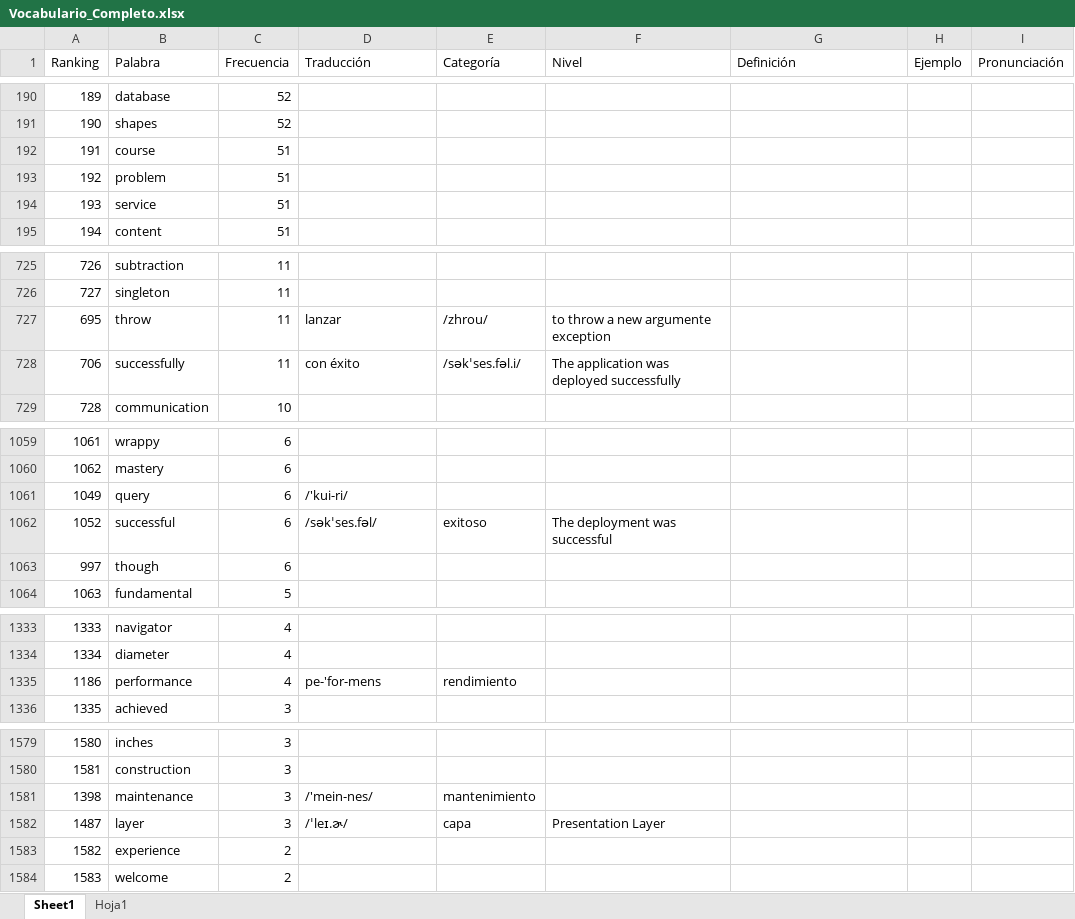
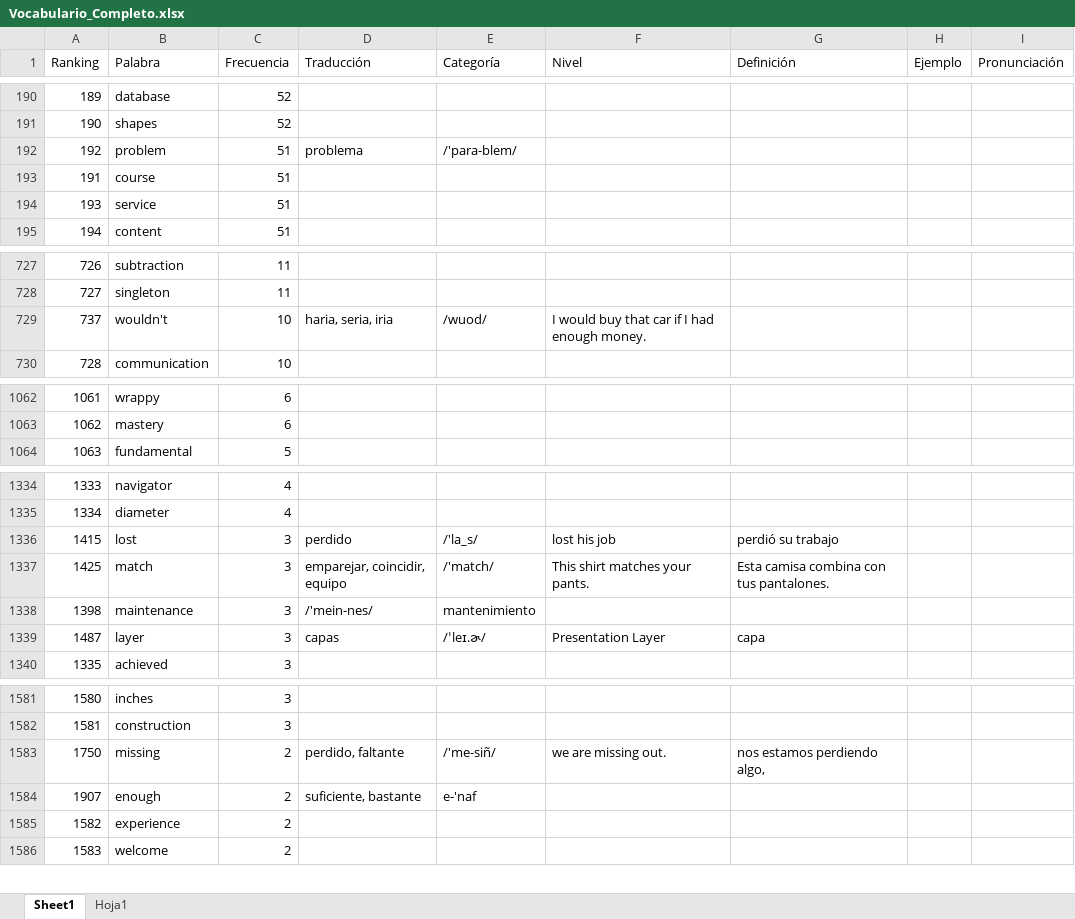
Before and after one commit to rodzapata/EnglishDeveloper, an Excel workbook: freeCodeCamp/Vocabulario_Completo.xlsx, sheet Sheet1, drawn as a sheet; only a part is shown, gaps mark what is left out; values as stored, in another font and other column widths than the file's, no cell formats; removed rows and columns are numbered as before the commit, all else as after; the diff covers the shown part only; the diff names each change by its address in the sheet, - before the commit and + after, or states it on an @@ line.

```diff
--- a/freeCodeCamp/Vocabulario_Completo.xlsx (sheet Sheet1)
+++ b/freeCodeCamp/Vocabulario_Completo.xlsx (sheet Sheet1)
+row 192: 192 | problem | 51 | problema | /'para-blem/
-row 193: 192 | problem | 51
@@ row 727 moved to row 685: 695 @@
@@ row 728 moved to row 686: 706 @@
+row 729: 737 | wouldn't | 10 | haria, seria, iria | /wuod/ | I would buy that car if I had enough money.
-row 1061: 1049 | query | 6 | /'kui-ri/
-row 1062: 1052 | successful | 6 | /səkˈses.fəl/ | exitoso | The deployment was successful
-row 1063: 997 | though | 6
@@ row 1335 moved to row 1180: 1186 @@
@@ row 1415 moved to row 1336: 1415 @@
@@ row 1425 moved to row 1337: 1425 @@
@@ row 1581 moved to row 1338: 1398 @@
+row 1339: 1487 | layer | 3 | capas | /ˈleɪ.ɚ/ | Presentation Layer | capa
-row 1582: 1487 | layer | 3 | /ˈleɪ.ɚ/ | capa | Presentation Layer
@@ row 1751 moved to row 1583: 1750 @@
+row 1584: 1907 | enough | 2 | suficiente, bastante | e-'naf
```
Also changed, not shown: 10 added rows, 8 removed rows, 20 moved rows and 44 edited cells elsewhere in this sheet, sheet Hoja1, cell formats.
